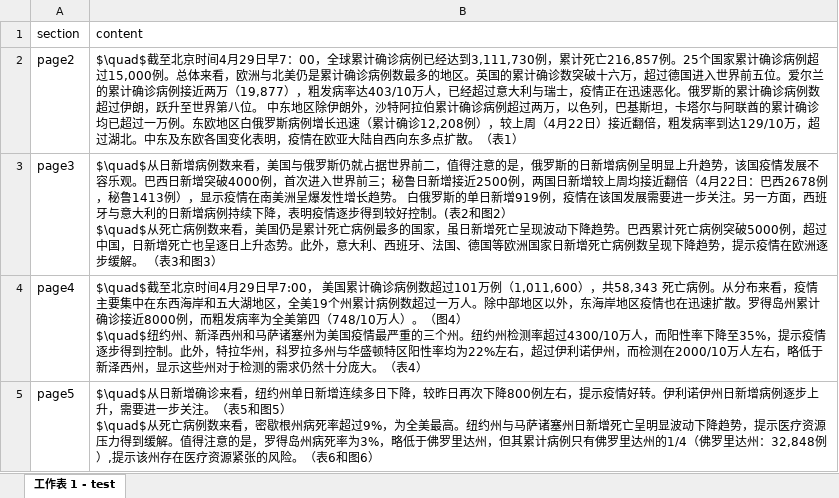
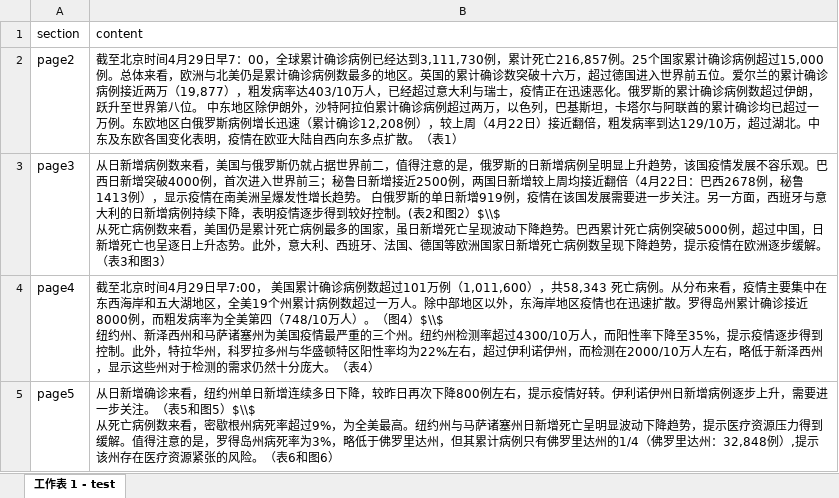
Before and after one commit to US-China-Health-Summit/DailyReport, an Excel workbook: RMD/input/insight.xlsx, sheet 工作表 1 - test, drawn as a sheet; values as stored, in another font and other column widths than the file's, no borders; charts and pictures not drawn; ↵ is a line break in a cell; the diff names each change by its address in the sheet, - before the commit and + after, or states it on an @@ line.

```diff
--- a/RMD/input/insight.xlsx (sheet 工作表 1 - test)
+++ b/RMD/input/insight.xlsx (sheet 工作表 1 - test)
-B2 (content): $\quad$截至北京…
+B2 (content): 截至北京…
-B3 (content): $\quad$从日新增病例数来看，美国与俄罗斯仍就占据世界前二，值得注意的是，俄罗斯的日新增病例呈明显上升趋势，该国疫情发展不容乐观。巴西日新增突破4000例，首次进入世界前三；秘鲁日新增接近2500例，两国日新增较上周均接近翻倍（4月22日：巴西2678例，秘鲁1413例），显示疫情在南美洲呈爆发性增长趋势。 白俄罗斯的单日新增919例，疫情在该国发展需要进一步关注。另一方面，西班牙与意大利的日新增病例持续下降，表明疫情逐步得到较好控制。(表2和图2） ↵ $\quad$从死亡病…
+B3 (content): 从日新增病例数来看，美国与俄罗斯仍就占据世界前二，值得注意的是，俄罗斯的日新增病例呈明显上升趋势，该国疫情发展不容乐观。巴西日新增突破4000例，首次进入世界前三；秘鲁日新增接近2500例，两国日新增较上周均接近翻倍（4月22日：巴西2678例，秘鲁1413例），显示疫情在南美洲呈爆发性增长趋势。 白俄罗斯的单日新增919例，疫情在该国发展需要进一步关注。另一方面，西班牙与意大利的日新增病例持续下降，表明疫情逐步得到较好控制。(表2和图2）$\\$ ↵ 从死亡病…
-B4 (content): $\quad$截至北京时间4月29日早7:00， 美国累计确诊病例数超过101万例（1,011,600），共58,343 死亡病例。从分布来看，疫情主要集中在东西海岸和五大湖地区，全美19个州累计病例数超过一万人。除中部地区以外，东海岸地区疫情也在迅速扩散。罗得岛州累计确诊接近8000例，而粗发病率为全美第四（748/10万人）。（图4） ↵ $\quad$纽约州、…
+B4 (content): 截至北京时间4月29日早7:00， 美国累计确诊病例数超过101万例（1,011,600），共58,343 死亡病例。从分布来看，疫情主要集中在东西海岸和五大湖地区，全美19个州累计病例数超过一万人。除中部地区以外，东海岸地区疫情也在迅速扩散。罗得岛州累计确诊接近8000例，而粗发病率为全美第四（748/10万人）。（图4）$\\$ ↵ 纽约州、…
-B5 (content): $\quad$从日新增确诊来看，纽约州单日新增连续多日下降，较昨日再次下降800例左右，提示疫情好转。伊利诺伊州日新增病例逐步上升，需要进一步关注。（表5和图5） ↵ $\quad$从死亡病…
+B5 (content): 从日新增确诊来看，纽约州单日新增连续多日下降，较昨日再次下降800例左右，提示疫情好转。伊利诺伊州日新增病例逐步上升，需要进一步关注。（表5和图5）$\\$ ↵ 从死亡病…
```
Also changed, not shown: charts or pictures, RMD/input/module3.xlsx, 6 other files.
